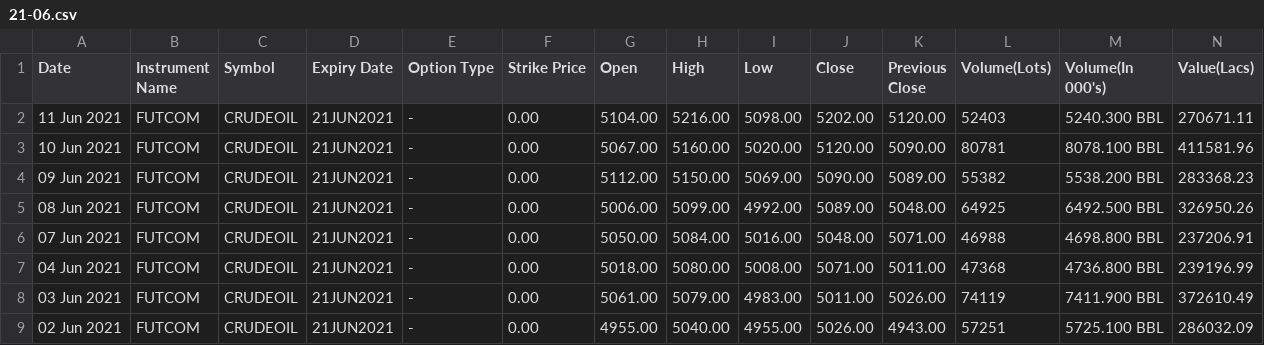
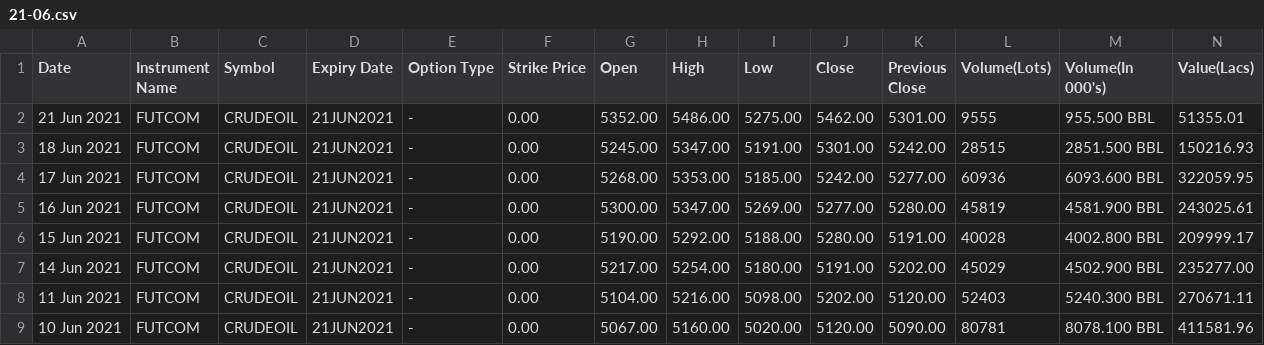
Before and after one commit to kramitabh/bhavcopy, a CSV file: crudeoil/21-06.csv, drawn as a sheet; only a part is shown; the shorter side is filled out with more unchanged rows; rows hold the shown columns only; the diff names each change by its address in the sheet, - before the commit and + after, or states it on an @@ line.

```diff
--- a/crudeoil/21-06.csv
+++ b/crudeoil/21-06.csv
+row 2: 21 Jun 2021 | FUTCOM | CRUDEOIL | 21JUN2021 | - | 0.00 | 5352.00 | 5486.00 | 5275.00 | 5462.00 | 5301.00 | 9555 | 955.500 BBL | 51355.01
+row 3: 18 Jun 2021 | FUTCOM | CRUDEOIL | 21JUN2021 | - | 0.00 | 5245.00 | 5347.00 | 5191.00 | 5301.00 | 5242.00 | 28515 | 2851.500 BBL | 150216.93
+row 4: 17 Jun 2021 | FUTCOM | CRUDEOIL | 21JUN2021 | - | 0.00 | 5268.00 | 5353.00 | 5185.00 | 5242.00 | 5277.00 | 60936 | 6093.600 BBL | 322059.95
+row 5: 16 Jun 2021 | FUTCOM | CRUDEOIL | 21JUN2021 | - | 0.00 | 5300.00 | 5347.00 | 5269.00 | 5277.00 | 5280.00 | 45819 | 4581.900 BBL | 243025.61
+row 6: 15 Jun 2021 | FUTCOM | CRUDEOIL | 21JUN2021 | - | 0.00 | 5190.00 | 5292.00 | 5188.00 | 5280.00 | 5191.00 | 40028 | 4002.800 BBL | 209999.17
+row 7: 14 Jun 2021 | FUTCOM | CRUDEOIL | 21JUN2021 | - | 0.00 | 5217.00 | 5254.00 | 5180.00 | 5191.00 | 5202.00 | 45029 | 4502.900 BBL | 235277.00
```
Also changed, not shown: aluminium/21-07.csv, crudeoil/21-07.csv, 9 other files.
